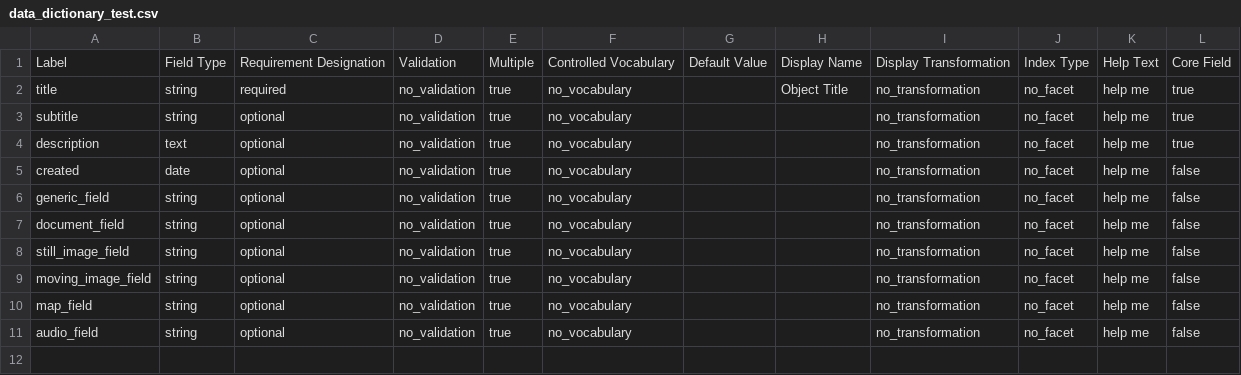
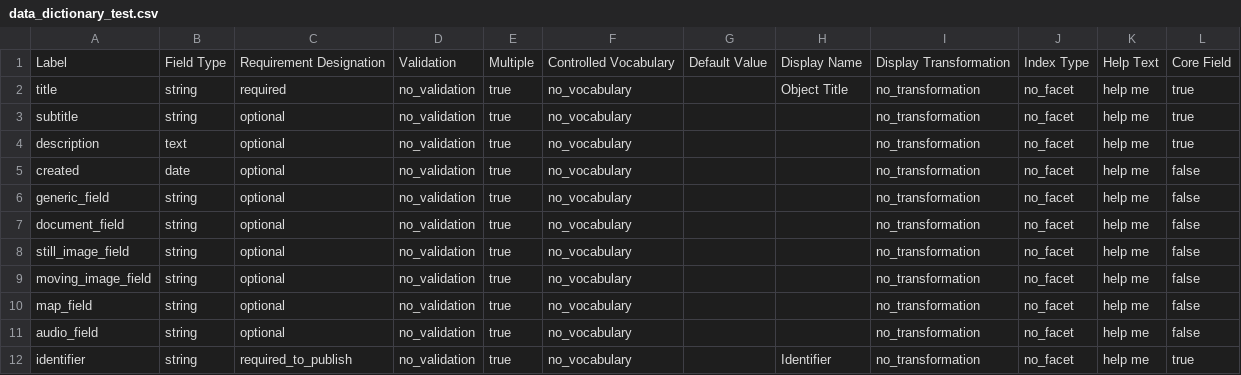
Before and after one commit to psu-libraries/cho, a CSV file: config/data_dictionary/data_dictionary_test.csv, drawn as a sheet.

```diff
--- a/config/data_dictionary/data_dictionary_test.csv
+++ b/config/data_dictionary/data_dictionary_test.csv
@@ -11 +11,2 @@ map_field,string,optional,no_validation,true,no_vocabulary,,,no_transformation,n
 audio_field,string,optional,no_validation,true,no_vocabulary,,,no_transformation,no_facet,help me,false
+identifier,string,required_to_publish,no_validation,true,no_vocabulary,,Identifier,no_transformation,no_facet,help me,true
```
Also changed, not shown: 11 other files.
